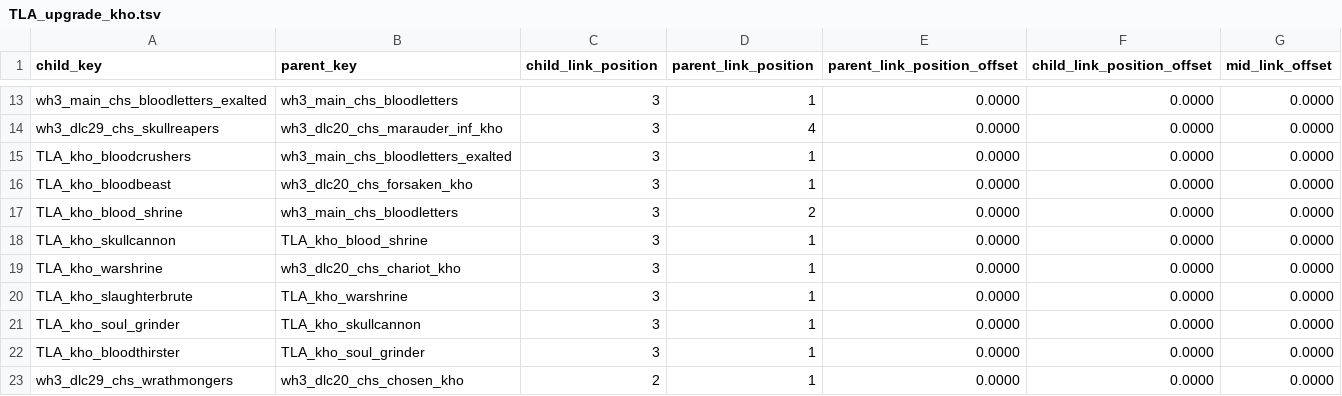
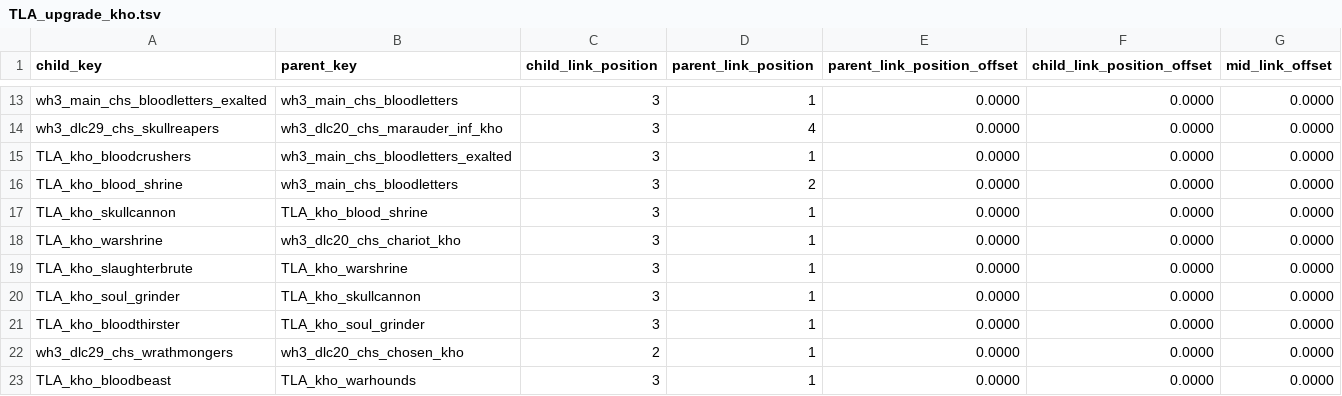
Before and after one commit to zverofaust/WarbandUpgradeExpanded, a TSV file: db/unit_upgrade_group_ui_links_tables/TLA_upgrade_kho.tsv, drawn as a sheet; only a part is shown, gaps mark what is left out; removed rows and columns are numbered as before the commit, all else as after; the diff names each change by its address in the sheet, - before the commit and + after, or states it on an @@ line.

Commit message:
Add Khorne Warhounds to Bloodbeasts progression

```diff
--- a/db/unit_upgrade_group_ui_links_tables/TLA_upgrade_kho.tsv
+++ b/db/unit_upgrade_group_ui_links_tables/TLA_upgrade_kho.tsv
-row 16: TLA_kho_bloodbeast | wh3_dlc20_chs_forsaken_kho | 3 | 1 | 0.0000 | 0.0000 | 0.0000
+row 23: TLA_kho_bloodbeast | TLA_kho_warhounds | 3 | 1 | 0.0000 | 0.0000 | 0.0000
```
